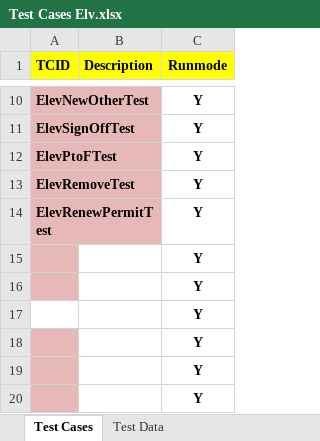
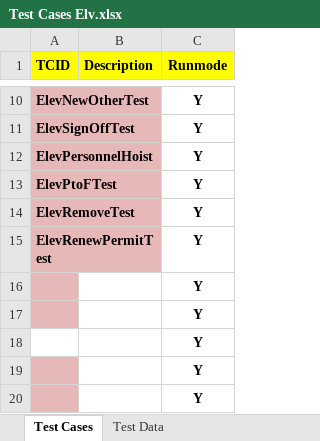
Before and after one commit to dobnowqa/all-projects, an Excel workbook: src/com/data/Test Cases Elv.xlsx, sheet Test Cases, drawn as a sheet; only a part is shown, gaps mark what is left out; values as stored, in another font and other column widths than the file's, no borders; removed rows and columns are numbered as before the commit, all else as after; the diff names each change by its address in the sheet, - before the commit and + after, or states it on an @@ line.

```diff
--- a/src/com/data/Test Cases Elv.xlsx (sheet Test Cases)
+++ b/src/com/data/Test Cases Elv.xlsx (sheet Test Cases)
+row 12: ElevPersonnelHoist |  | Y
-row 15:  |  | Y
-A17 fill: none
+A17 fill: #E6B9B8
-A18 fill: #E6B9B8
+A18 fill: none
```
Also changed, not shown: sheet Test Data, src/com/data/Test Cases Elc.xlsx, 17 other files.
